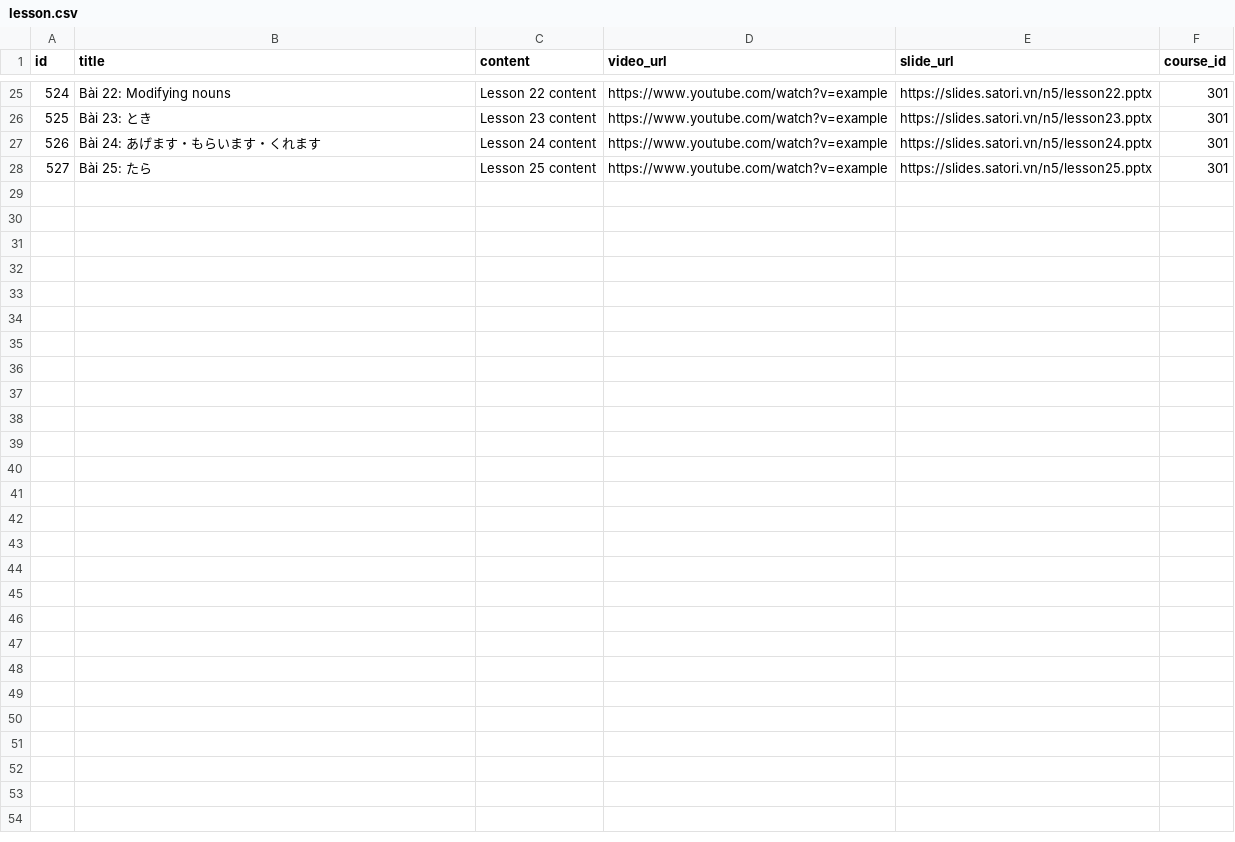
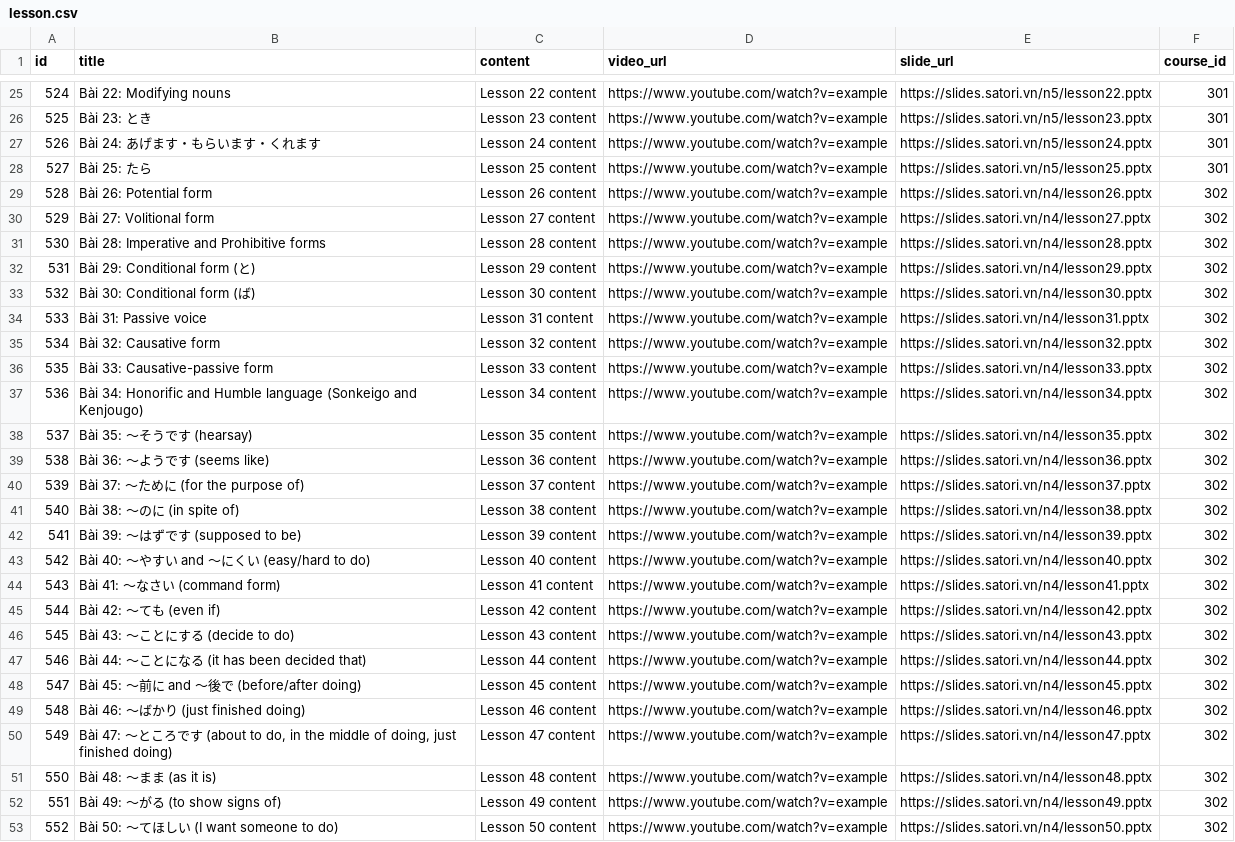
Before and after one commit to Tamnhhe/Satori-Nihongo, a CSV file: backend/src/main/resources/config/liquibase/real-data/lesson.csv, drawn as a sheet; only a part is shown, gaps mark what is left out.

Commit message:
feat: Add N4 course data, lessons, quizzes, and flashcards to Liquibase configuration

```diff
--- a/backend/src/main/resources/config/liquibase/real-data/lesson.csv
+++ b/backend/src/main/resources/config/liquibase/real-data/lesson.csv
@@ -28 +28,26 @@ id;title;content;video_url;slide_url;course_id
 527;Bài 25: たら;Lesson 25 content;https://www.youtube.com/watch?v=example;https://slides.satori.vn/n5/lesson25.pptx;301
+528;Bài 26: Potential form;Lesson 26 content;https://www.youtube.com/watch?v=example;https://slides.satori.vn/n4/lesson26.pptx;302
+529;Bài 27: Volitional form;Lesson 27 content;https://www.youtube.com/watch?v=example;https://slides.satori.vn/n4/lesson27.pptx;302
+530;Bài 28: Imperative and Prohibitive forms;Lesson 28 content;https://www.youtube.com/watch?v=example;https://slides.satori.vn/n4/lesson28.pptx;302
+531;Bài 29: Conditional form (と);Lesson 29 content;https://www.youtube.com/watch?v=example;https://slides.satori.vn/n4/lesson29.pptx;302
+532;Bài 30: Conditional form (ば);Lesson 30 content;https://www.youtube.com/watch?v=example;https://slides.satori.vn/n4/lesson30.pptx;302
+533;Bài 31: Passive voice;Lesson 31 content;https://www.youtube.com/watch?v=example;https://slides.satori.vn/n4/lesson31.pptx;302
+534;Bài 32: Causative form;Lesson 32 content;https://www.youtube.com/watch?v=example;https://slides.satori.vn/n4/lesson32.pptx;302
+535;Bài 33: Causative-passive form;Lesson 33 content;https://www.youtube.com/watch?v=example;https://slides.satori.vn/n4/lesson33.pptx;302
+536;Bài 34: Honorific and Humble language (Sonkeigo and Kenjougo);Lesson 34 content;https://www.youtube.com/watch?v=example;https://slides.satori.vn/n4/lesson34.pptx;302
+537;Bài 35: ～そうです (hearsay);Lesson 35 content;https://www.youtube.com/watch?v=example;https://slides.satori.vn/n4/lesson35.pptx;302
+538;Bài 36: ～ようです (seems like);Lesson 36 content;https://www.youtube.com/watch?v=example;https://slides.satori.vn/n4/lesson36.pptx;302
+539;Bài 37: ～ために (for the purpose of);Lesson 37 content;https://www.youtube.com/watch?v=example;https://slides.satori.vn/n4/lesson37.pptx;302
+540;Bài 38: ～のに (in spite of);Lesson 38 content;https://www.youtube.com/watch?v=example;https://slides.satori.vn/n4/lesson38.pptx;302
+541;Bài 39: ～はずです (supposed to be);Lesson 39 content;https://www.youtube.com/watch?v=example;https://slides.satori.vn/n4/lesson39.pptx;302
+542;Bài 40: ～やすい and ～にくい (easy/hard to do);Lesson 40 content;https://www.youtube.com/watch?v=example;https://slides.satori.vn/n4/lesson40.pptx;302
+543;Bài 41: ～なさい (command form);Lesson 41 content;https://www.youtube.com/watch?v=example;https://slides.satori.vn/n4/lesson41.pptx;302
+544;Bài 42: ～ても (even if);Lesson 42 content;https://www.youtube.com/watch?v=example;https://slides.satori.vn/n4/lesson42.pptx;302
+545;Bài 43: ～ことにする (decide to do);Lesson 43 content;https://www.youtube.com/watch?v=example;https://slides.satori.vn/n4/lesson43.pptx;302
+546;Bài 44: ～ことになる (it has been decided that);Lesson 44 content;https://www.youtube.com/watch?v=example;https://slides.satori.vn/n4/lesson44.pptx;302
+547;Bài 45: ～前に and ～後で (before/after doing);Lesson 45 content;https://www.youtube.com/watch?v=example;https://slides.satori.vn/n4/lesson45.pptx;302
+548;Bài 46: ～ばかり (just finished doing);Lesson 46 content;https://www.youtube.com/watch?v=example;https://slides.satori.vn/n4/lesson46.pptx;302
+549;Bài 47: ～ところです (about to do, in the middle of doing, just finished doing);Lesson 47 content;https://www.youtube.com/watch?v=example;https://slides.satori.vn/n4/lesson47.pptx;302
+550;Bài 48: ～まま (as it is);Lesson 48 content;https://www.youtube.com/watch?v=example;https://slides.satori.vn/n4/lesson48.pptx;302
+551;Bài 49: ～がる (to show signs of);Lesson 49 content;https://www.youtube.com/watch?v=example;https://slides.satori.vn/n4/lesson49.pptx;302
+552;Bài 50: ～てほしい (I want someone to do);Lesson 50 content;https://www.youtube.com/watch?v=example;https://slides.satori.vn/n4/lesson50.pptx;302
```
Also changed, not shown: backend/src/main/resources/config/liquibase/real-data/quiz.csv, backend/src/main/resources/config/liquibase/real-data/rel_quiz__lesson.csv, 5 other files.
